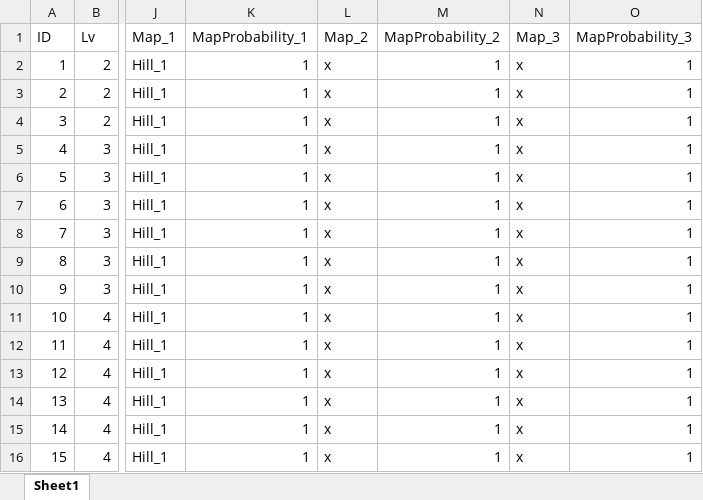
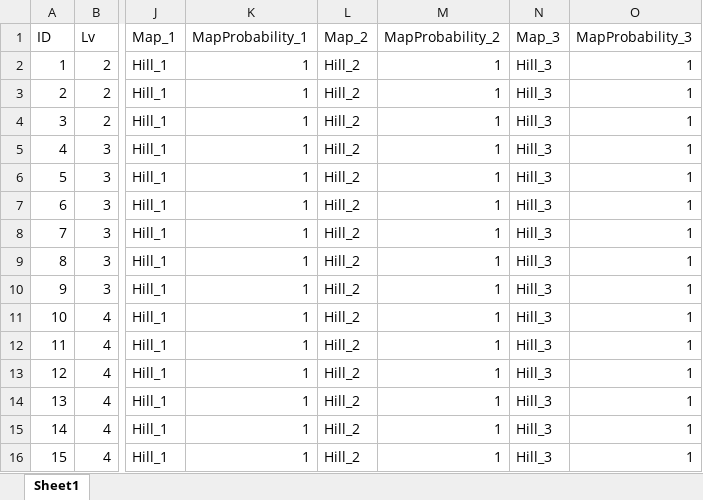
Before and after one commit to a710594/Touhou-Tactics, an Excel workbook: Excel/EnemyGroup.xlsx, sheet Sheet1, drawn as a sheet; only a part is shown, gaps mark what is left out; values as stored, in another font and other column widths than the file's, no borders; the diff names each change by its address in the sheet, - before the commit and + after, or states it on an @@ line.

```diff
--- a/Excel/EnemyGroup.xlsx (sheet Sheet1)
+++ b/Excel/EnemyGroup.xlsx (sheet Sheet1)
-L2:L16 (Map_2): x
+L2:L16 (Map_2): Hill_2
-N2:N16 (Map_3): x
+N2:N16 (Map_3): Hill_3
```
Also changed, not shown: 54 other files.
